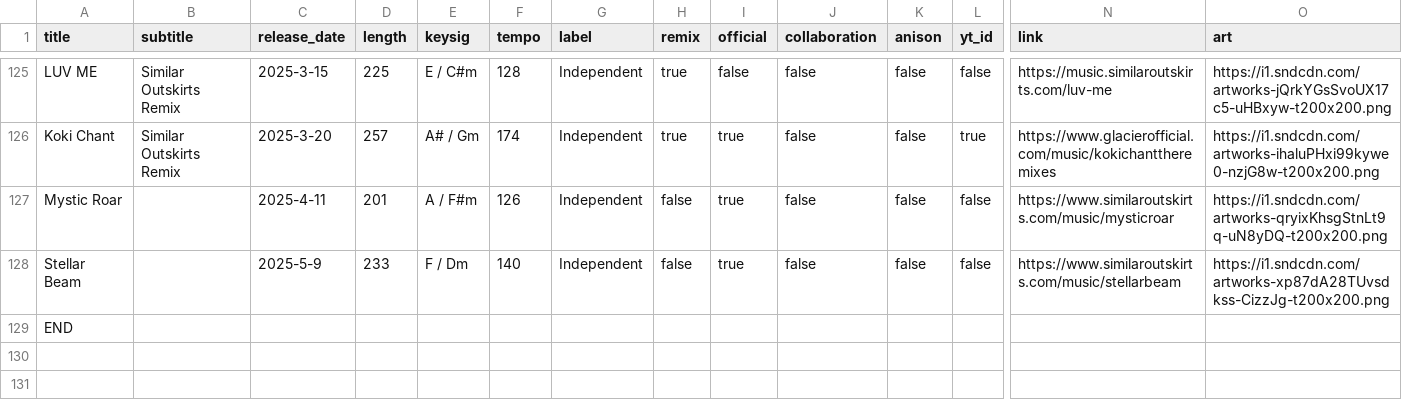
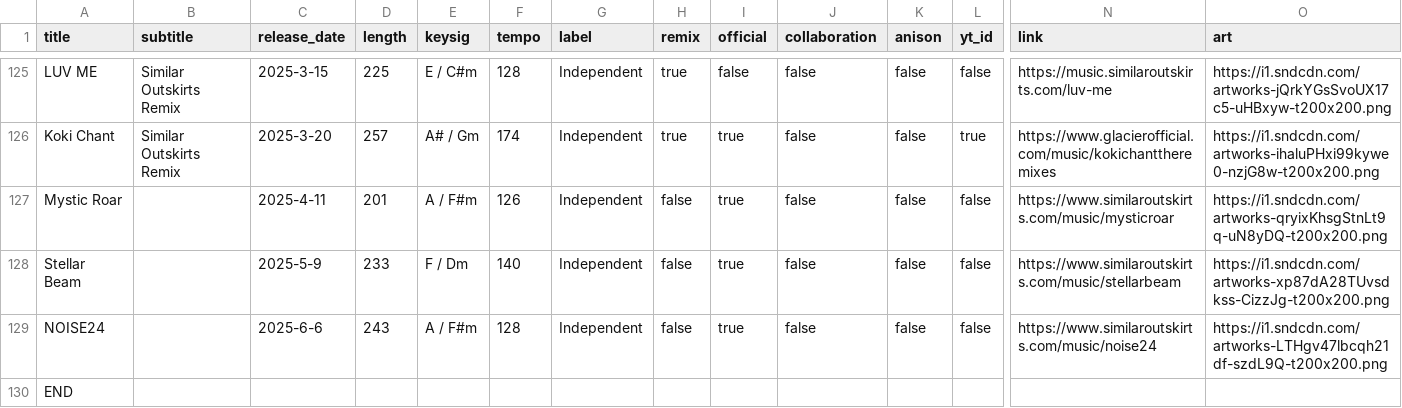
Before and after one commit to TroyKurniawan/similaroutskirts-website-v1.1, a CSV file: src/app/music/musicdata.csv, drawn as a sheet; only a part is shown, gaps mark what is left out; rows hold the shown columns only; the diff names each change by its address in the sheet, - before the commit and + after, or states it on an @@ line.

Commit message:
Added "NOISE24"

```diff
--- a/src/app/music/musicdata.csv
+++ b/src/app/music/musicdata.csv
+row 129: NOISE24 |  | 2025-6-6 | 243 | A / F#m | 128 | Independent | false | true | false | false | false | https://www.similaroutskirts.com/music/noise24 | https://i1.sndcdn.com/artworks-LTHgv47lbcqh21df-szdL9Q-t200x200.png
```
Also changed, not shown: 2 other files.
